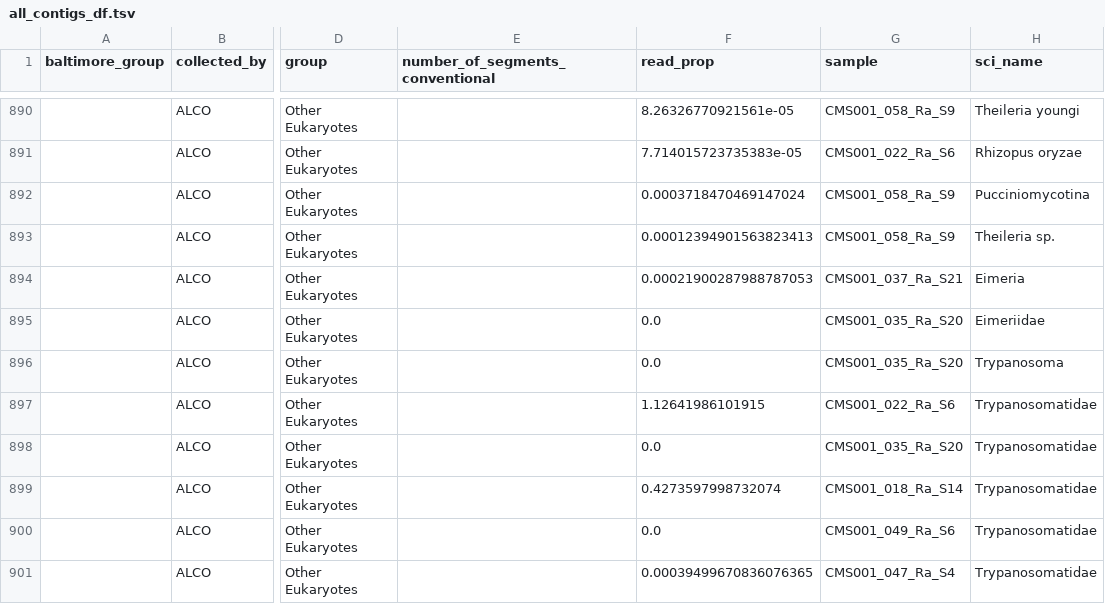
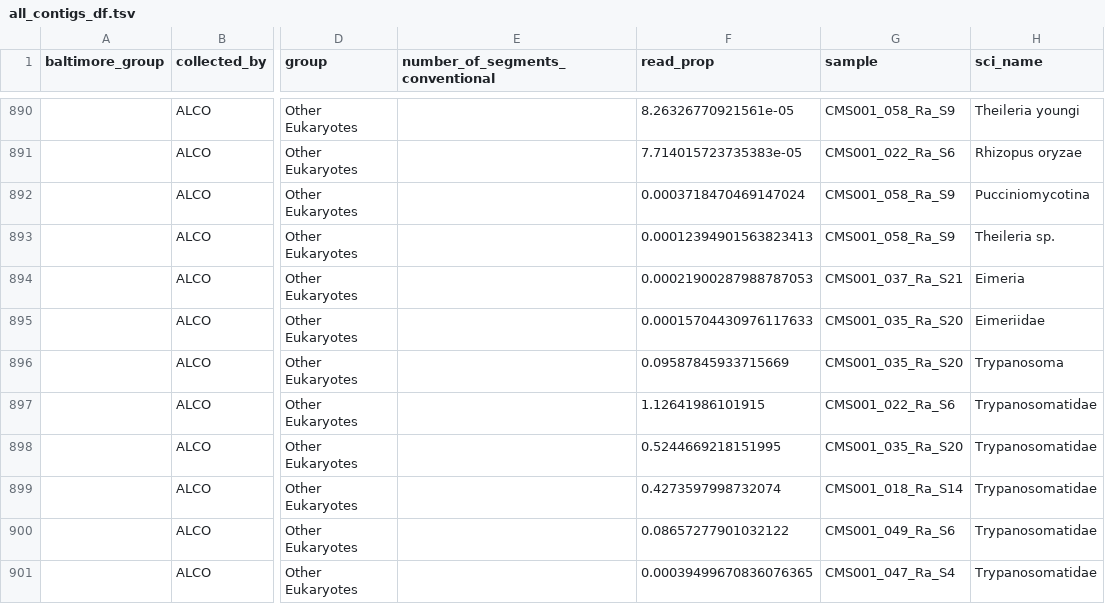
Before and after one commit to czbiohub-sf/california-mosquito-study, a TSV file: figures/fig3/all_contigs_df.tsv, drawn as a sheet; only a part is shown, gaps mark what is left out; the diff covers the shown part only; the diff names each change by its address in the sheet, - before the commit and + after, or states it on an @@ line.

Commit message:
fix bug whereby nonhost_reads were set to zero if no reads were removed due to potential contamination

```diff
--- a/figures/fig3/all_contigs_df.tsv
+++ b/figures/fig3/all_contigs_df.tsv
-F895 (read_prop): 0.0
+F895 (read_prop): 0.00015704430976117633
-F896 (read_prop): 0.0
+F896 (read_prop): 0.09587845933715669
-F898 (read_prop): 0.0
+F898 (read_prop): 0.5244669218151995
-F900 (read_prop): 0.0
+F900 (read_prop): 0.08657277901032122
```
Also changed, not shown: 1 added row, 1 removed row and 39 edited cells elsewhere in this file, 2 other files.
